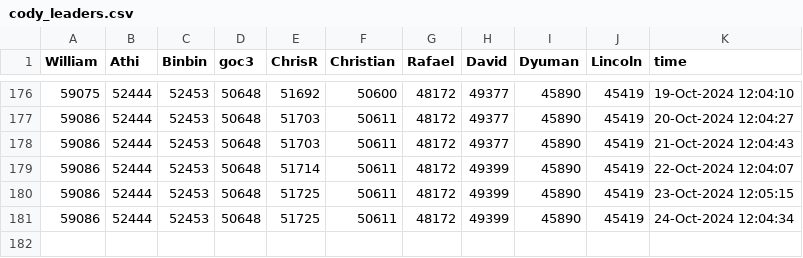
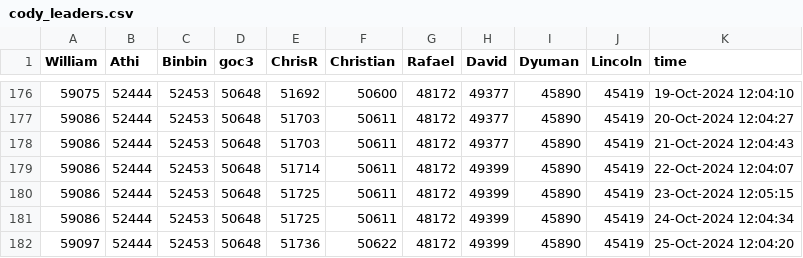
Before and after one commit to gulley/Scheduled-Task, a CSV file: Data/cody_leaders.csv, drawn as a sheet; only a part is shown, gaps mark what is left out; the diff names each change by its address in the sheet, - before the commit and + after, or states it on an @@ line.

```diff
--- a/Data/cody_leaders.csv
+++ b/Data/cody_leaders.csv
+row 182: 59097 | 52444 | 52453 | 50648 | 51736 | 50622 | 48172 | 49399 | 45890 | 45419 | 25-Oct-2024 12:04:20
```
Also changed, not shown: 4 other files.
